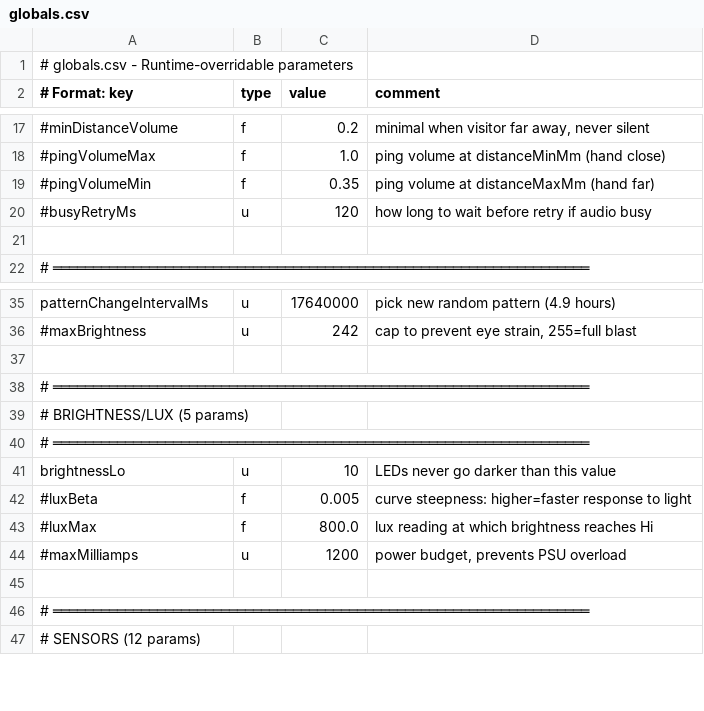
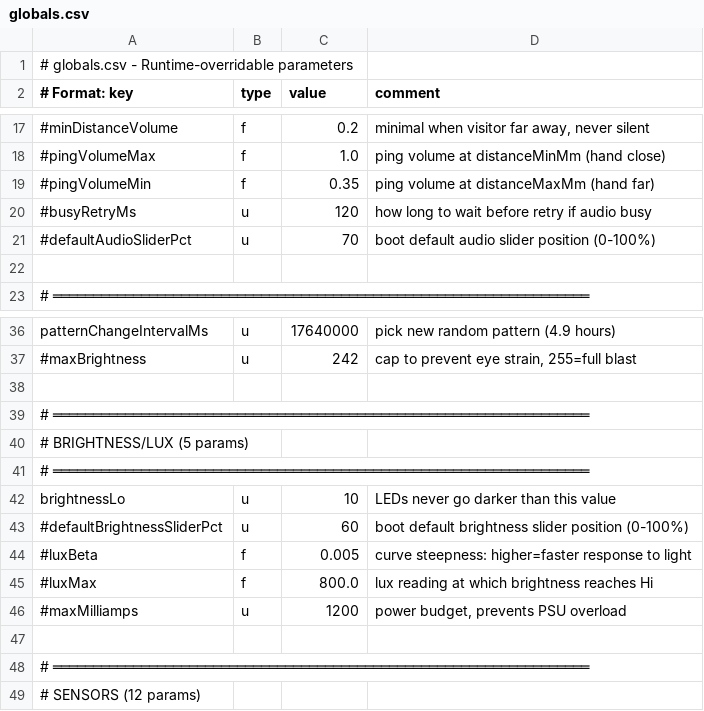
Before and after one commit to drJanW/Kwal27, a CSV file: sdroot/globals.csv, drawn as a sheet; only a part is shown, gaps mark what is left out.

Commit message:
260215F: default slider positions brightness=60% audio=70%, copilot-instructions device roles

```diff
--- a/sdroot/globals.csv
+++ b/sdroot/globals.csv
@@ -20,2 +20,3 @@
 #busyRetryMs;u;120;how long to wait before retry if audio busy
+#defaultAudioSliderPct;u;70;boot default audio slider position (0-100%)
 
@@ -41,2 +42,3 @@ patternChangeIntervalMs;u;17640000;pick new random pattern (4.9 hours)
 brightnessLo;u;10;LEDs never go darker than this value
+#defaultBrightnessSliderPct;u;60;boot default brightness slider position (0-100%)
 #luxBeta;f;0.005;curve steepness: higher=faster response to light
```
Also changed, not shown: 9 other files.
